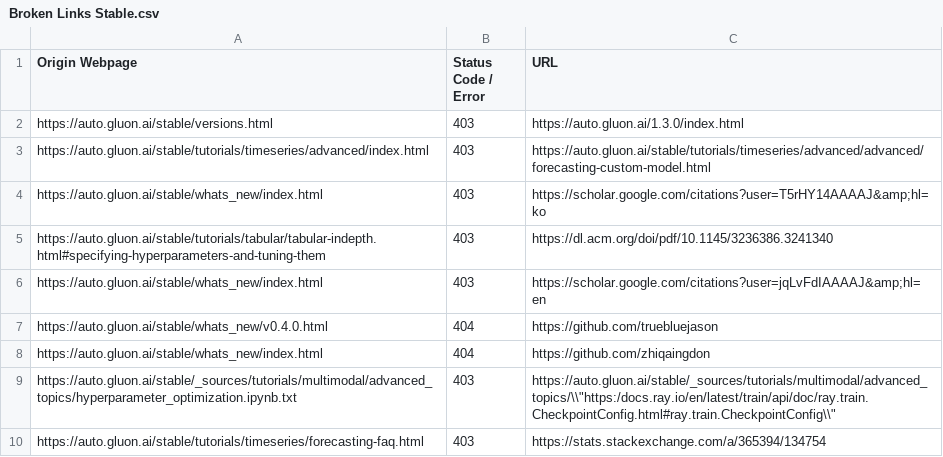
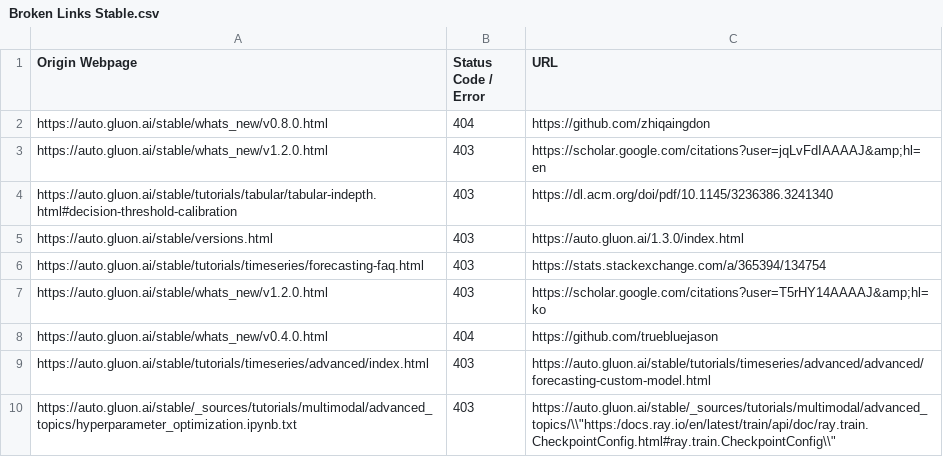
Before and after one commit to autogluon/autogluon-brokenlinks, a CSV file: Broken Links Stable.csv, drawn as a sheet.

```diff
--- a/Broken Links Stable.csv
+++ b/Broken Links Stable.csv
@@ -1,10 +1,10 @@
 Origin Webpage,Status Code / Error,URL
+https://auto.gluon.ai/stable/whats_new/v0.8.0.html ,404,https://github.com/zhiqaingdon
+https://auto.gluon.ai/stable/whats_new/v1.2.0.html ,403,https://scholar.google.com/citations?user=jqLvFdIAAAAJ&amp;hl=en
+https://auto.gluon.ai/stable/tutorials/tabular/tabular-indepth.html#decision-threshold-calibration ,403,https://dl.acm.org/doi/pdf/10.1145/3236386.3241340
 https://auto.gluon.ai/stable/versions.html ,403,https://auto.gluon.ai/1.3.0/index.html
+https://auto.gluon.ai/stable/tutorials/timeseries/forecasting-faq.html ,403,https://stats.stackexchange.com/a/365394/134754
+https://auto.gluon.ai/stable/whats_new/v1.2.0.html ,403,https://scholar.google.com/citations?user=T5rHY14AAAAJ&amp;hl=ko
+https://auto.gluon.ai/stable/whats_new/v0.4.0.html ,404,https://github.com/truebluejason
 https://auto.gluon.ai/stable/tutorials/timeseries/advanced/index.html ,403,https://auto.gluon.ai/stable/tutorials/timeseries/advanced/advanced/forecasting-custom-model.html
-https://auto.gluon.ai/stable/whats_new/index.html ,403,https://scholar.google.com/citations?user=T5rHY14AAAAJ&amp;hl=ko
-https://auto.gluon.ai/stable/tutorials/tabular/tabular-indepth.html#specifying-hyperparameters-and-tuning-them ,403,https://dl.acm.org/doi/pdf/10.1145/3236386.3241340
-https://auto.gluon.ai/stable/whats_new/index.html ,403,https://scholar.google.com/citations?user=jqLvFdIAAAAJ&amp;hl=en
-https://auto.gluon.ai/stable/whats_new/v0.4.0.html ,404,https://github.com/truebluejason
-https://auto.gluon.ai/stable/whats_new/index.html ,404,https://github.com/zhiqaingdon
 https://auto.gluon.ai/stable/_sources/tutorials/multimodal/advanced_topics/hyperparameter_optimization.ipynb.txt ,403,"https://auto.gluon.ai/stable/_sources/tutorials/multimodal/advanced_topics/\\""https:/docs.ray.io/en/latest/train/api/doc/ray.train.CheckpointConfig.html#ray.train.CheckpointConfig\\"""
-https://auto.gluon.ai/stable/tutorials/timeseries/forecasting-faq.html ,403,https://stats.stackexchange.com/a/365394/134754
```
Also changed, not shown: Broken Links Dev.csv.
